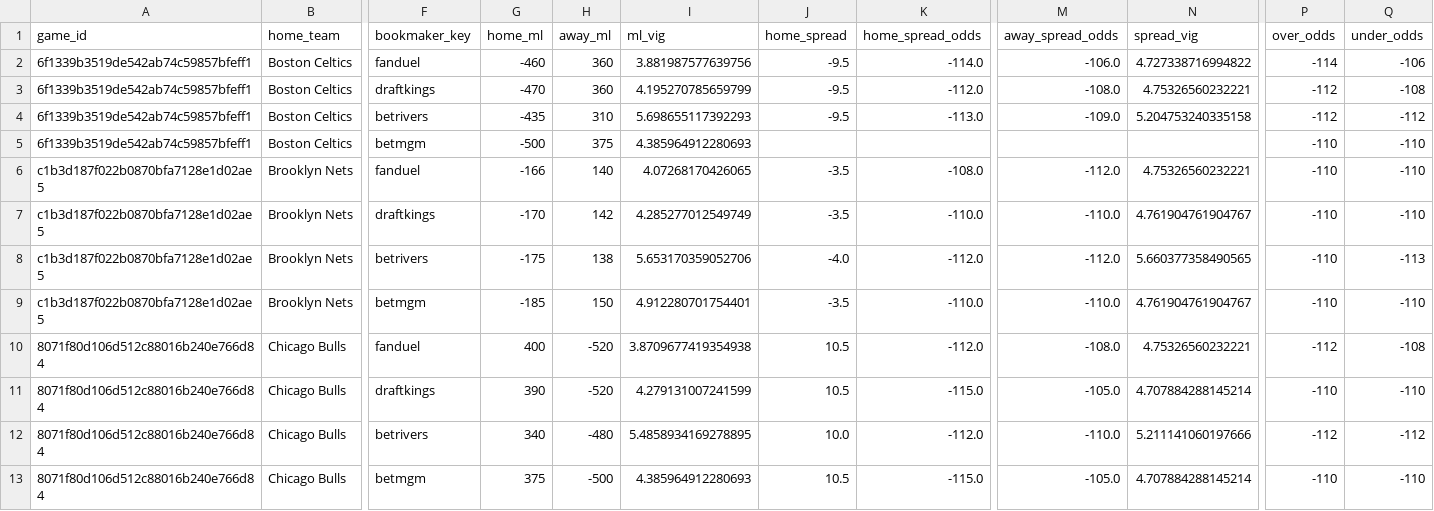
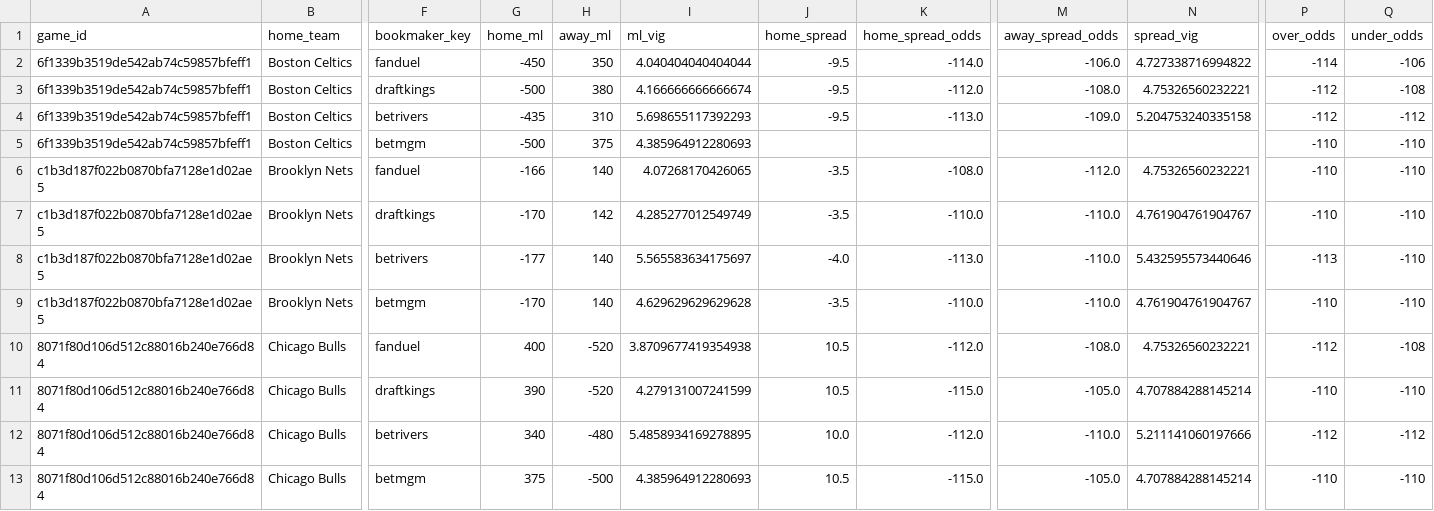
Before and after one commit to missionfromdog/bball-prediction, a CSV file: data/betting/live_odds_bookmakers_comparison.csv, drawn as a sheet; only a part is shown, gaps mark what is left out; the diff covers the shown part only; the diff names each change by its address in the sheet, - before the commit and + after, or states it on an @@ line.

```diff
--- a/data/betting/live_odds_bookmakers_comparison.csv
+++ b/data/betting/live_odds_bookmakers_comparison.csv
-G2 (home_ml): -460
+G2 (home_ml): -450
-H2 (away_ml): 360
+H2 (away_ml): 350
-I2 (ml_vig): 3.881987577639756
+I2 (ml_vig): 4.040404040404044
-G3 (home_ml): -470
+G3 (home_ml): -500
-H3 (away_ml): 360
+H3 (away_ml): 380
-I3 (ml_vig): 4.195270785659799
+I3 (ml_vig): 4.166666666666674
-G8 (home_ml): -175
+G8 (home_ml): -177
-H8 (away_ml): 138
+H8 (away_ml): 140
-I8 (ml_vig): 5.653170359052706
+I8 (ml_vig): 5.565583634175697
-K8 (home_spread_odds): -112.0
+K8 (home_spread_odds): -113.0
-M8 (away_spread_odds): -112.0
+M8 (away_spread_odds): -110.0
-N8 (spread_vig): 5.660377358490565
+N8 (spread_vig): 5.432595573440646
-P8 (over_odds): -110
+P8 (over_odds): -113
-Q8 (under_odds): -113
+Q8 (under_odds): -110
-G9 (home_ml): -185
+G9 (home_ml): -170
-H9 (away_ml): 150
+H9 (away_ml): 140
-I9 (ml_vig): 4.912280701754401
+I9 (ml_vig): 4.629629629629628
```
Also changed, not shown: 31 edited cells elsewhere in this file, data/betting/live_odds_latest.csv, data/betting/live_odds_vegas_format.csv.
